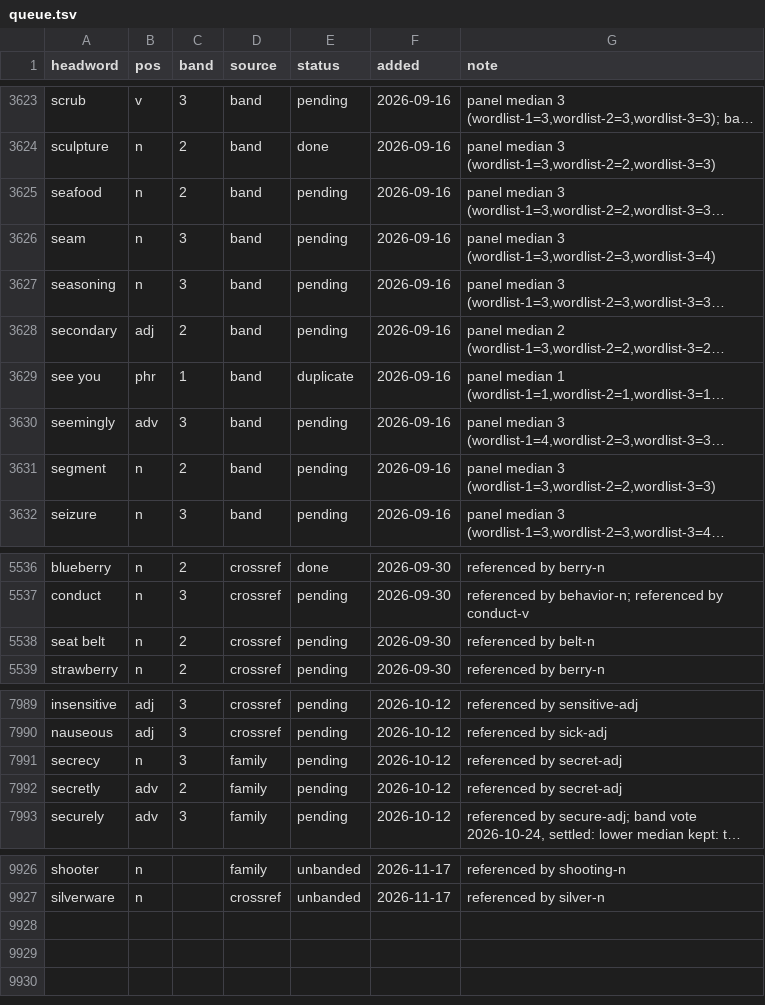
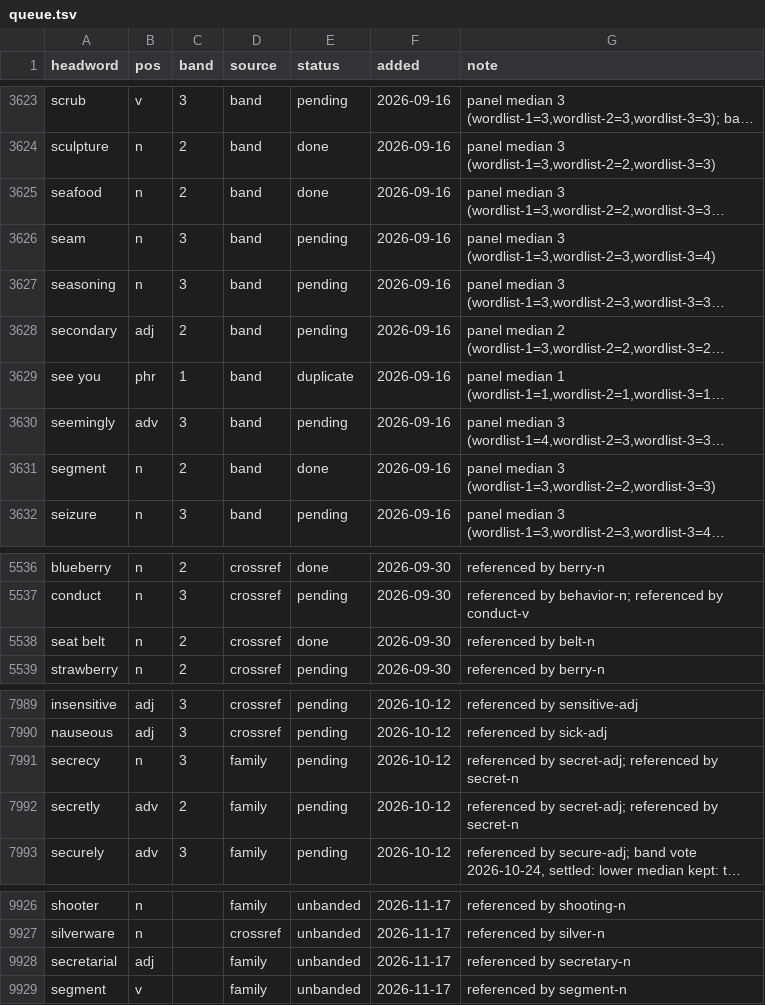
Before and after one commit to tkgally/eex-dict, a TSV file: headwords/queue.tsv, drawn as a sheet; only a part is shown, gaps mark what is left out; long unchanged cells end in …; the diff covers the shown part only; the diff names each change by its address in the sheet, - before the commit and + after, or states it on an @@ line.

```diff
--- a/headwords/queue.tsv
+++ b/headwords/queue.tsv
-E3625 (status): pending
+E3625 (status): done
-E3631 (status): pending
+E3631 (status): done
-E5538 (status): pending
+E5538 (status): done
-G7991:G7992 (note): referenced by secret-adj
+G7991:G7992 (note): referenced by secret-adj; referenced by secret-n
+row 9928: secretarial | adj |  | family | unbanded | 2026-11-17 | referenced by secretary-n
+row 9929: segment | v |  | family | unbanded | 2026-11-17 | referenced by segment-n
```
Also changed, not shown: 7 edited cells elsewhere in this file, 31 other files.
